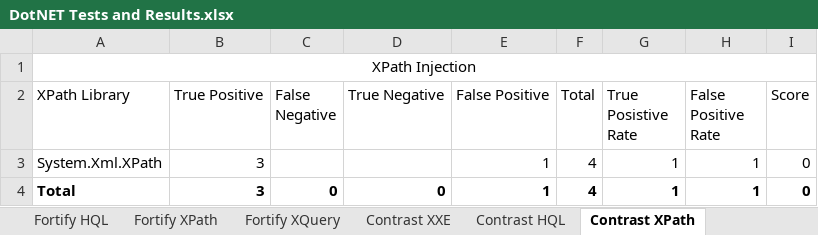
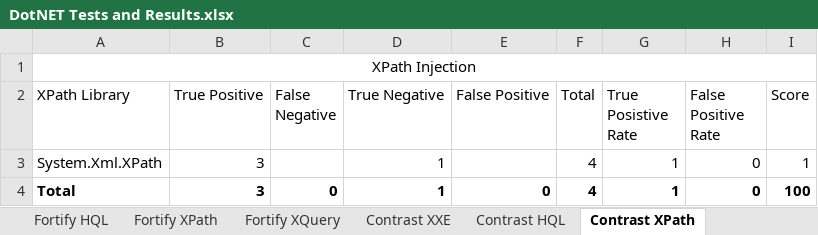
Before and after one commit to deanf1/dotnet-security-unit-tests, an Excel workbook: DotNET Tests and Results.xlsx, sheet Contrast XPath, drawn as a sheet; values as stored, in another font and other column widths than the file's, no borders; charts and pictures and table styles not drawn; the diff names each change by its address in the sheet, - before the commit and + after, or states it on an @@ line.

Commit message:
Update with Contrast 3.4.4 results

```diff
--- a/DotNET Tests and Results.xlsx (sheet Contrast XPath)
+++ b/DotNET Tests and Results.xlsx (sheet Contrast XPath)
-D3 (True Negative): (empty)
+D3 (True Negative): 1
-E3 (False Positive): 1
+E3 (False Positive): (empty)
-H3:H4 (False Positive Rate): 1
+H3:H4 (False Positive Rate): 0
-I3 (Score): 0
+I3 (Score): 1
-D4 (True Negative): 0
+D4 (True Negative): 1
-E4 (False Positive): 1
+E4 (False Positive): 0
-I4 (Score): 0
+I4 (Score): 100
```
Also changed, not shown: sheet Contrast HQL, sheet Test Cases, sheet Contrast XXE, charts or pictures.
